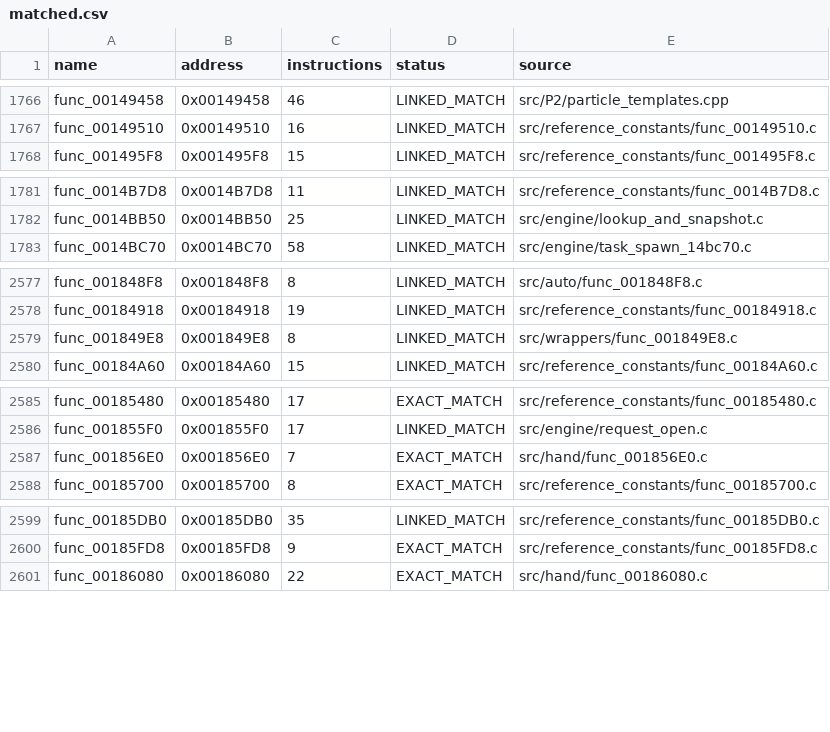
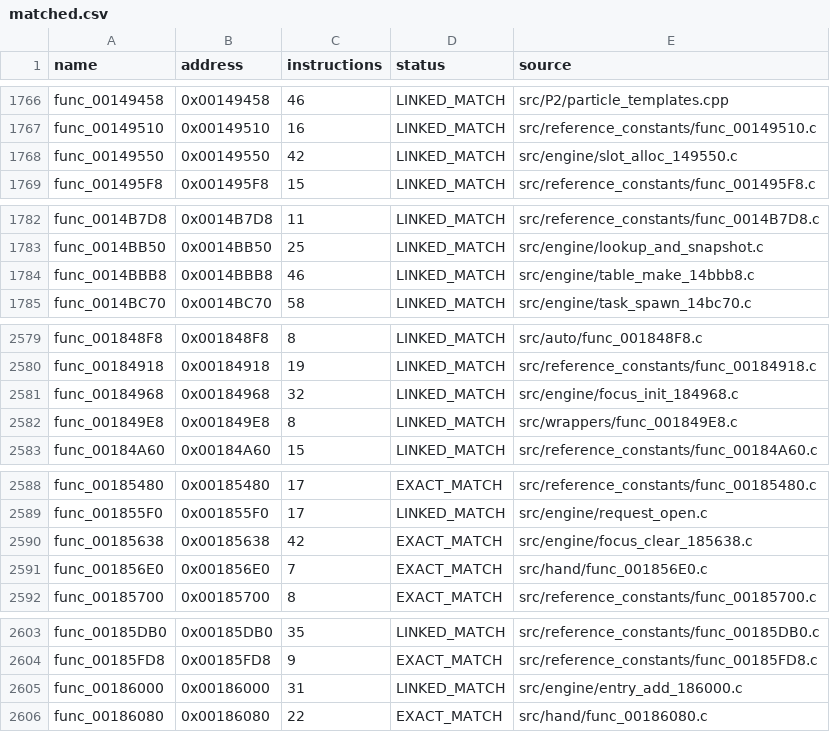
Before and after one commit to NaGaa95/sly3-decomp, a CSV file: config/matched.csv, drawn as a sheet; only a part is shown, gaps mark what is left out; the diff covers the shown part only; the diff names each change by its address in the sheet, - before the commit and + after, or states it on an @@ line.

```diff
--- a/config/matched.csv
+++ b/config/matched.csv
+row 1768: func_00149550 | 0x00149550 | 42 | LINKED_MATCH | src/engine/slot_alloc_149550.c
+row 1784: func_0014BBB8 | 0x0014BBB8 | 46 | LINKED_MATCH | src/engine/table_make_14bbb8.c
+row 2581: func_00184968 | 0x00184968 | 32 | LINKED_MATCH | src/engine/focus_init_184968.c
+row 2590: func_00185638 | 0x00185638 | 42 | EXACT_MATCH | src/engine/focus_clear_185638.c
+row 2605: func_00186000 | 0x00186000 | 31 | LINKED_MATCH | src/engine/entry_add_186000.c
```
Also changed, not shown: 3 added rows elsewhere in this file, config/function_overrides.csv, config/functions.csv, 10 other files.
